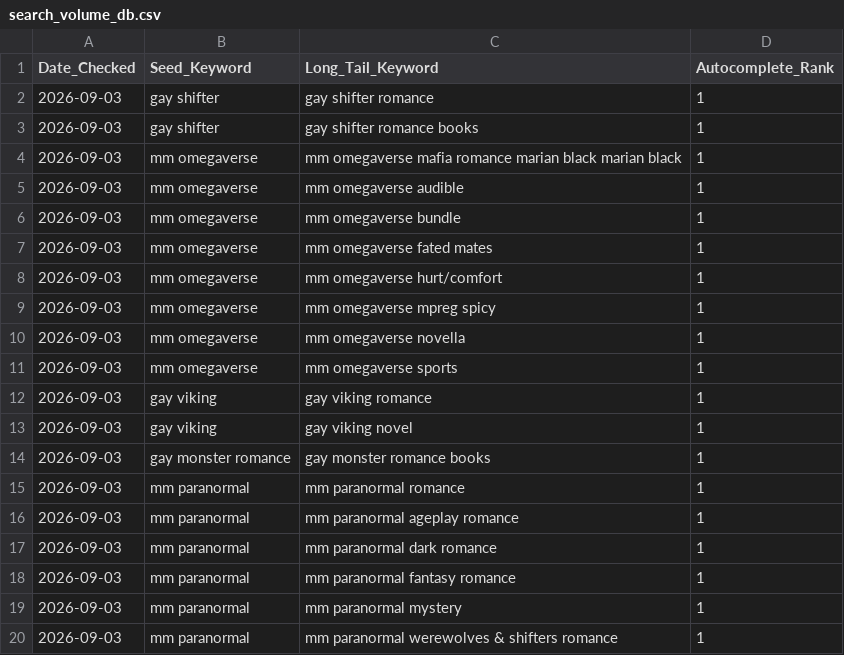
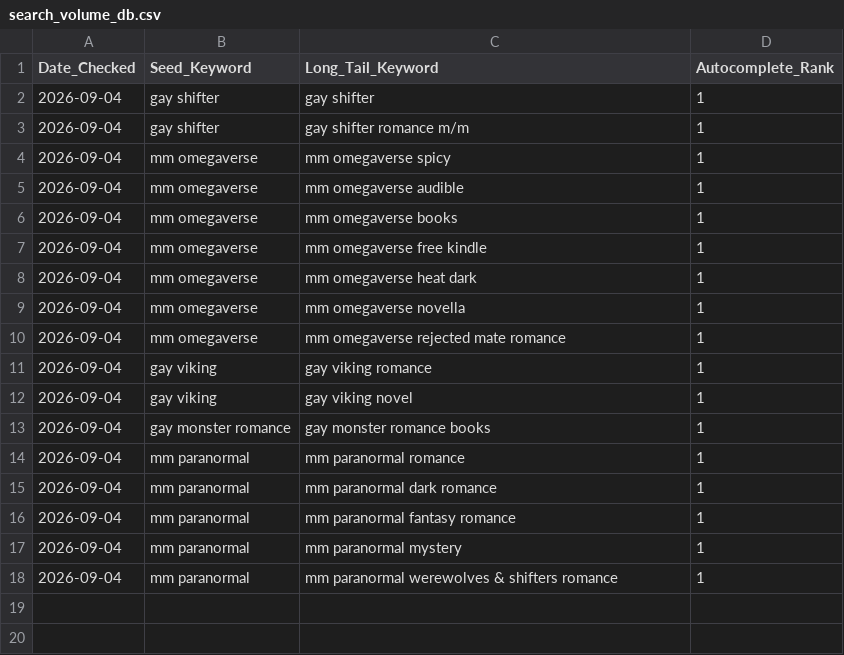
Before and after one commit to Detectiveyee/kdp-backend-data, a CSV file: search_volume_db.csv, drawn as a sheet.

Commit message:
Updated Keyword Search Volume: Fri Sep  4 02:49:20 UTC 2026

```diff
--- a/search_volume_db.csv
+++ b/search_volume_db.csv
@@ -1,20 +1,18 @@
 Date_Checked,Seed_Keyword,Long_Tail_Keyword,Autocomplete_Rank
-2026-09-03,gay shifter,gay shifter romance,1
-2026-09-03,gay shifter,gay shifter romance books,1
-2026-09-03,mm omegaverse,mm omegaverse mafia romance marian black marian black,1
-2026-09-03,mm omegaverse,mm omegaverse audible,1
-2026-09-03,mm omegaverse,mm omegaverse bundle,1
-2026-09-03,mm omegaverse,mm omegaverse fated mates,1
-2026-09-03,mm omegaverse,mm omegaverse hurt/comfort,1
-2026-09-03,mm omegaverse,mm omegaverse mpreg spicy,1
-2026-09-03,mm omegaverse,mm omegaverse novella,1
-2026-09-03,mm omegaverse,mm omegaverse sports,1
-2026-09-03,gay viking,gay viking romance,1
-2026-09-03,gay viking,gay viking novel,1
-2026-09-03,gay monster romance,gay monster romance books,1
-2026-09-03,mm paranormal,mm paranormal romance,1
-2026-09-03,mm paranormal,mm paranormal ageplay romance,1
-2026-09-03,mm paranormal,mm paranormal dark romance,1
-2026-09-03,mm paranormal,mm paranormal fantasy romance,1
-2026-09-03,mm paranormal,mm paranormal mystery,1
-2026-09-03,mm paranormal,mm paranormal werewolves & shifters romance,1
+2026-09-04,gay shifter,gay shifter,1
+2026-09-04,gay shifter,gay shifter romance m/m,1
+2026-09-04,mm omegaverse,mm omegaverse spicy,1
+2026-09-04,mm omegaverse,mm omegaverse audible,1
+2026-09-04,mm omegaverse,mm omegaverse books,1
+2026-09-04,mm omegaverse,mm omegaverse free kindle,1
+2026-09-04,mm omegaverse,mm omegaverse heat dark,1
+2026-09-04,mm omegaverse,mm omegaverse novella,1
+2026-09-04,mm omegaverse,mm omegaverse rejected mate romance,1
+2026-09-04,gay viking,gay viking romance,1
+2026-09-04,gay viking,gay viking novel,1
+2026-09-04,gay monster romance,gay monster romance books,1
+2026-09-04,mm paranormal,mm paranormal romance,1
+2026-09-04,mm paranormal,mm paranormal dark romance,1
+2026-09-04,mm paranormal,mm paranormal fantasy romance,1
+2026-09-04,mm paranormal,mm paranormal mystery,1
+2026-09-04,mm paranormal,mm paranormal werewolves & shifters romance,1
```
